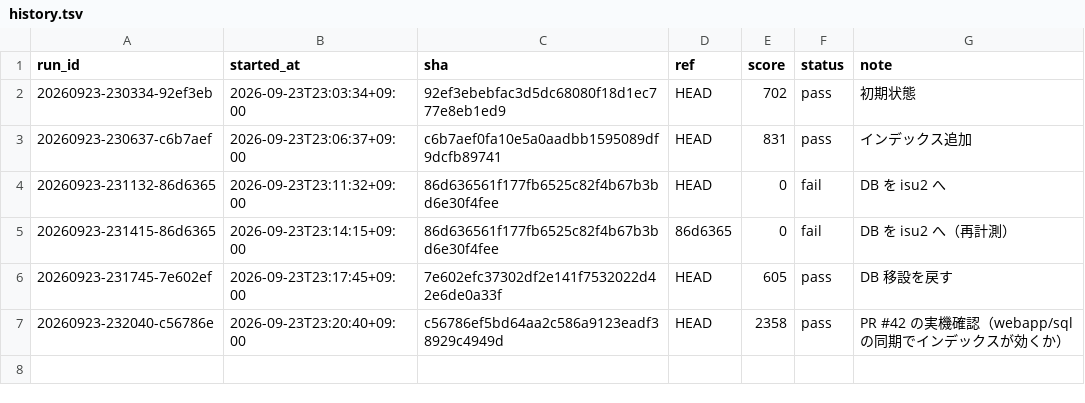
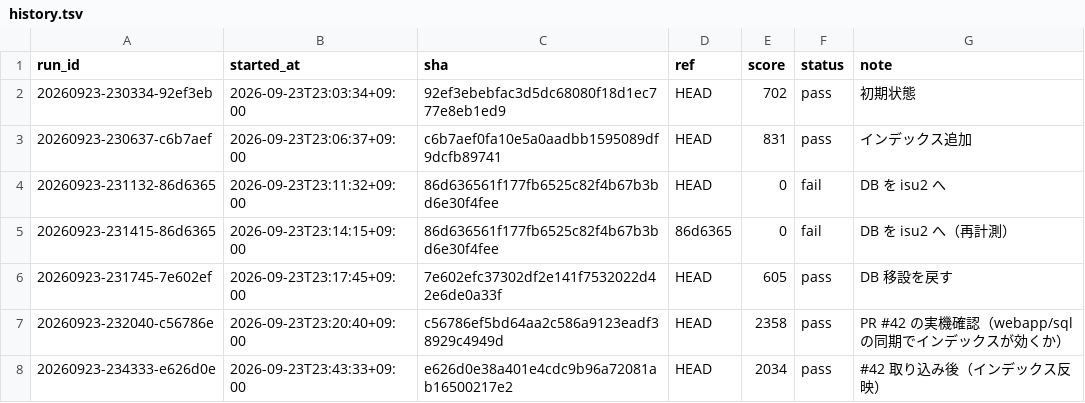
Before and after one commit to tmokmss/isucon-2026, a TSV file: runs/history.tsv, drawn as a sheet.

Commit message:
ラン記録: #42 取り込み後 2034（インデックス反映）

```diff
--- a/runs/history.tsv
+++ b/runs/history.tsv
@@ -7 +7,2 @@ run_id	started_at	sha	ref	score	status	note
 20260923-232040-c56786e	2026-09-23T23:20:40+09:00	c56786ef5bd64aa2c586a9123eadf38929c4949d	HEAD	2358	pass	PR #42 の実機確認（webapp/sql の同期でインデックスが効くか）
+20260923-234333-e626d0e	2026-09-23T23:43:33+09:00	e626d0e38a401e4cdc9b96a72081ab16500217e2	HEAD	2034	pass	#42 取り込み後（インデックス反映）
```
